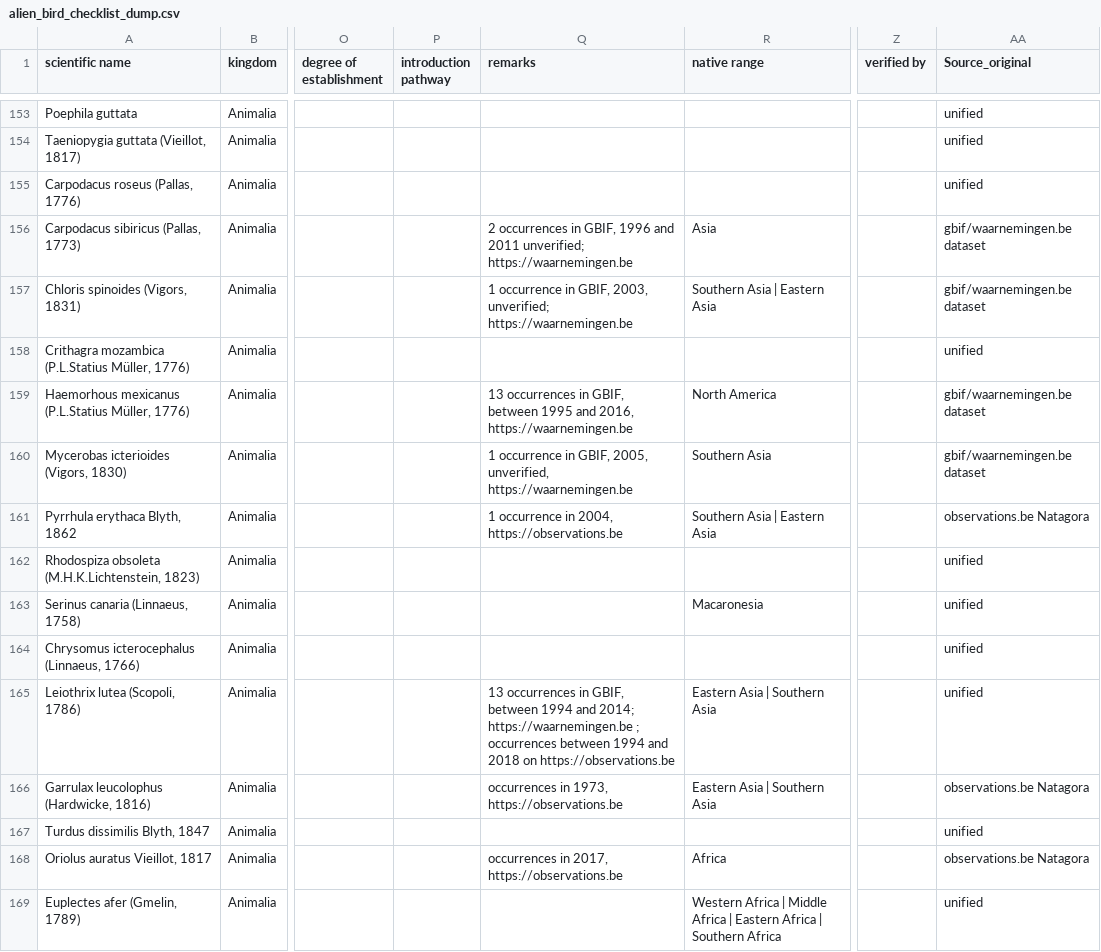
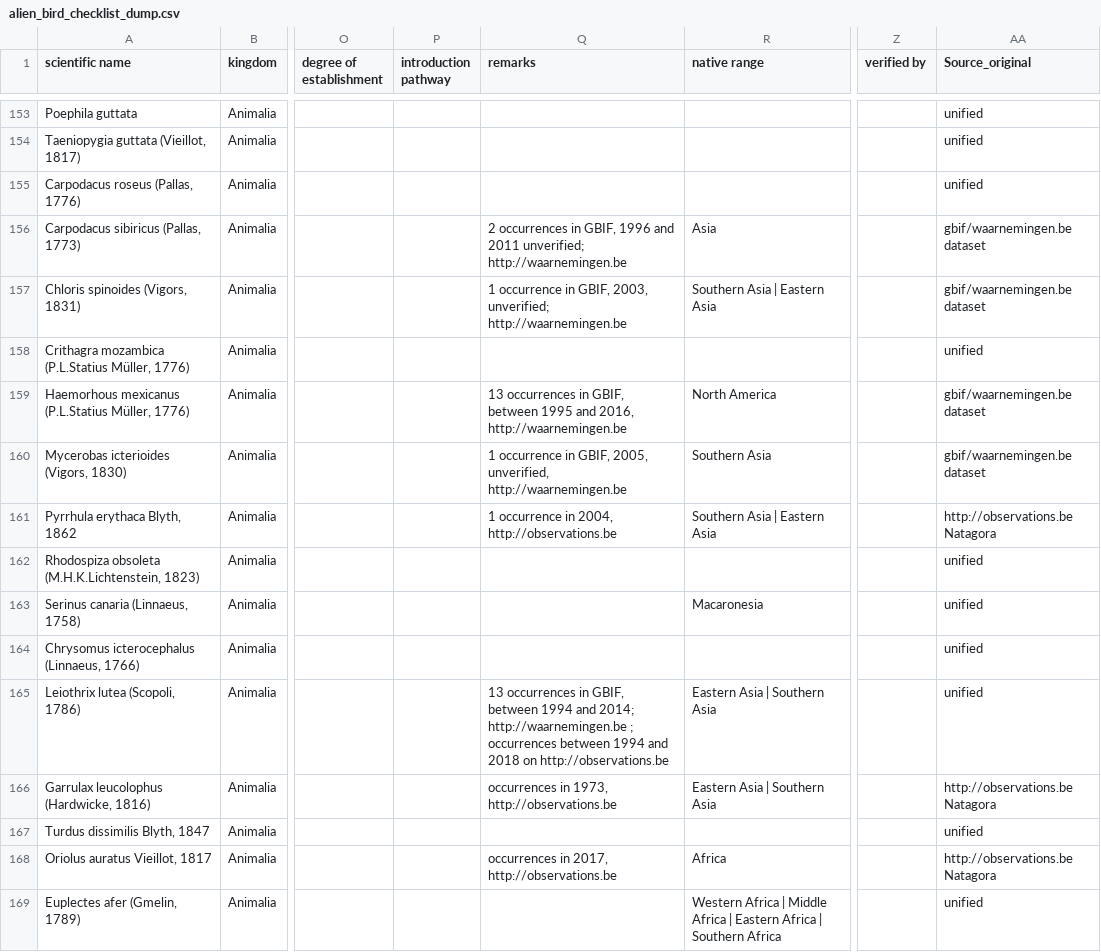
Before and after one commit to trias-project/alien-birds-checklist, a CSV file: data/raw/alien_bird_checklist_dump.csv, drawn as a sheet; only a part is shown, gaps mark what is left out; the diff covers the shown part only; the diff names each change by its address in the sheet, - before the commit and + after, or states it on an @@ line.

Commit message:
Improve link to waarnemingen.be and observations.be

```diff
--- a/data/raw/alien_bird_checklist_dump.csv
+++ b/data/raw/alien_bird_checklist_dump.csv
-Q156 (remarks): …2011 unverified; https://waarnemingen.be
+Q156 (remarks): …2011 unverified; http://waarnemingen.be
-Q157 (remarks): …2003, unverified; https://waarnemingen.be
+Q157 (remarks): …2003, unverified; http://waarnemingen.be
-Q159 (remarks): …and 2016, https://waarnemingen.be
+Q159 (remarks): …and 2016, http://waarnemingen.be
-Q160 (remarks): …2005, unverified, https://waarnemingen.be
+Q160 (remarks): …2005, unverified, http://waarnemingen.be
-Q161 (remarks): 1 occurrence in 2004, https://observations.be
+Q161 (remarks): 1 occurrence in 2004, http://observations.be
-AA161 (Source_original): observations.be Natagora
+AA161 (Source_original): http://observations.be Natagora
-Q165 (remarks): …and 2014; https://waarnemingen.be ; occurrences between 1994 and 2018 on https://observations.be
+Q165 (remarks): …and 2014; http://waarnemingen.be ; occurrences between 1994 and 2018 on http://observations.be
-Q166 (remarks): occurrences in 1973, https://observations.be
+Q166 (remarks): occurrences in 1973, http://observations.be
-AA166 (Source_original): observations.be Natagora
+AA166 (Source_original): http://observations.be Natagora
-Q168 (remarks): occurrences in 2017, https://observations.be
+Q168 (remarks): occurrences in 2017, http://observations.be
-AA168 (Source_original): observations.be Natagora
+AA168 (Source_original): http://observations.be Natagora
```
Also changed, not shown: 104 edited cells elsewhere in this file, data/processed/distribution.csv.
